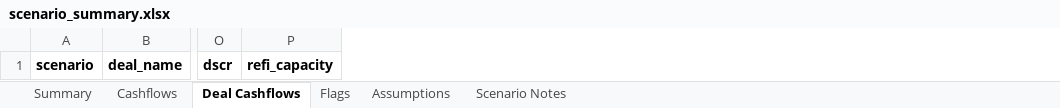
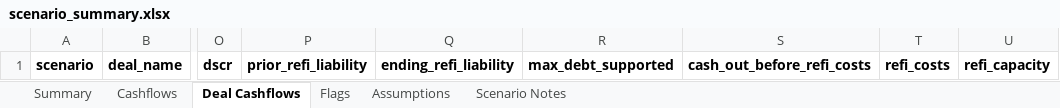
Before and after one commit to watermullon/hybrid_econ_model, an Excel workbook: outputs/scenario_summary.xlsx, sheet Deal Cashflows, drawn as a sheet; only a part is shown, gaps mark what is left out; values as stored, in another font and other column widths than the file's, no borders; the diff names each change by its address in the sheet, - before the commit and + after, or states it on an @@ line.

```diff
--- a/outputs/scenario_summary.xlsx (sheet Deal Cashflows)
+++ b/outputs/scenario_summary.xlsx (sheet Deal Cashflows)
+column P, row 1: prior_refi_liability
+column Q, row 1: ending_refi_liability
+column R, row 1: max_debt_supported
+column S, row 1: cash_out_before_refi_costs
+column T, row 1: refi_costs
```
Also changed, not shown: sheet Cashflows, 11 other files.
